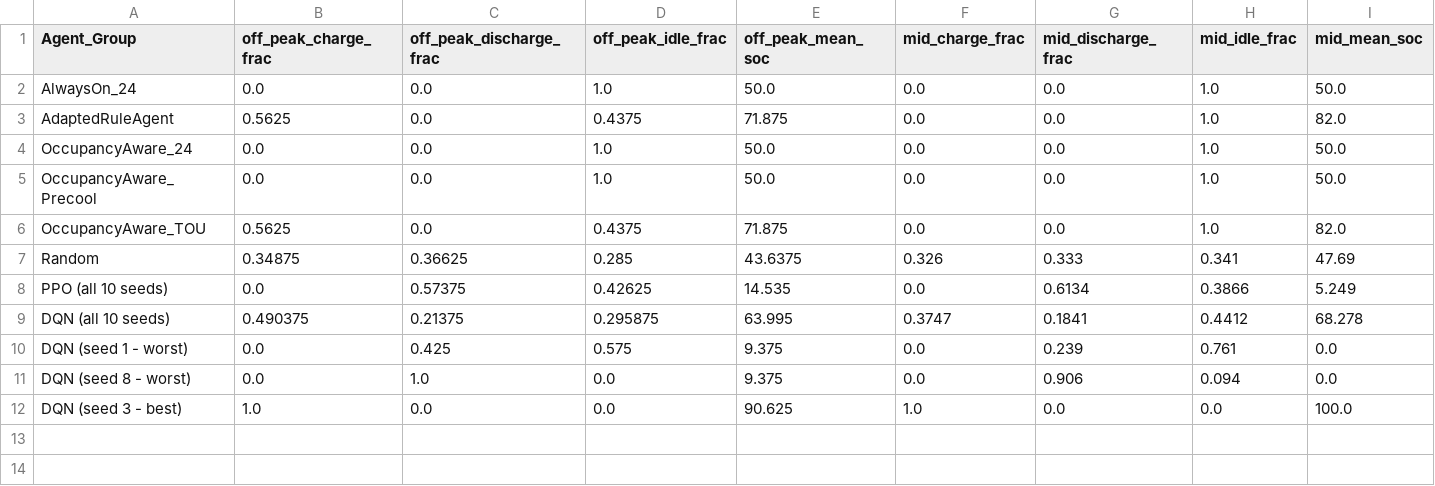
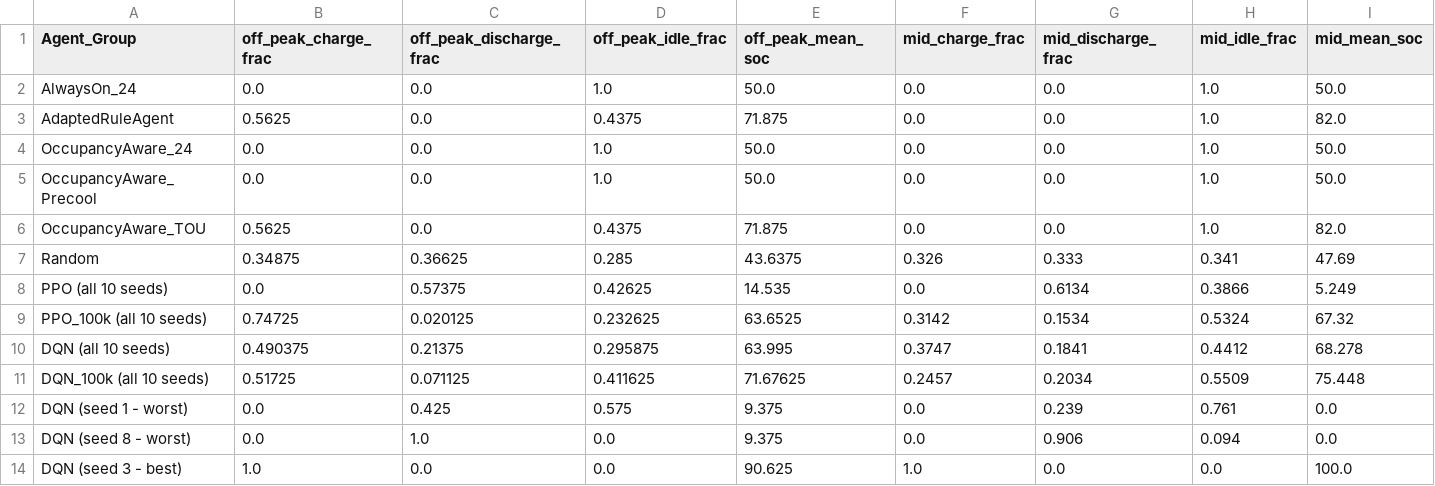
Before and after one commit to Shagun-Thakur/smart-home-openenv, a CSV file: results/behavior_summary.csv, drawn as a sheet; only a part is shown; rows hold the shown columns only; the diff names each change by its address in the sheet, - before the commit and + after, or states it on an @@ line.

Commit message:
feat(behavior): include 100k models in tariff behavior analysis and document empirical cost drivers

```diff
--- a/results/behavior_summary.csv
+++ b/results/behavior_summary.csv
+row 9: PPO_100k (all 10 seeds) | 0.74725 | 0.020125 | 0.232625 | 63.6525 | 0.3142 | 0.1534 | 0.5324 | 67.32
+row 11: DQN_100k (all 10 seeds) | 0.51725 | 0.071125 | 0.411625 | 71.67625 | 0.2457 | 0.2034 | 0.5509 | 75.448
```
Also changed, not shown: 3 other files.
